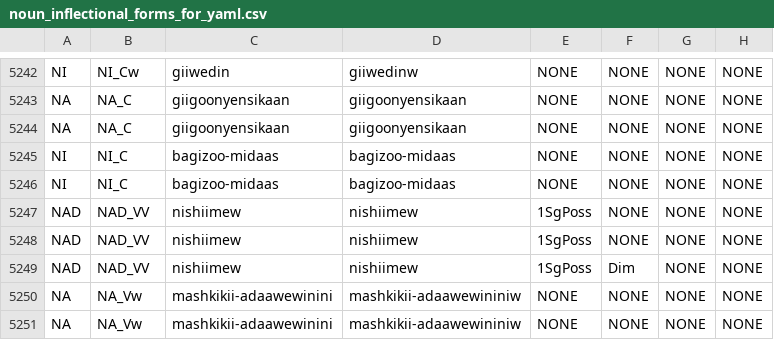
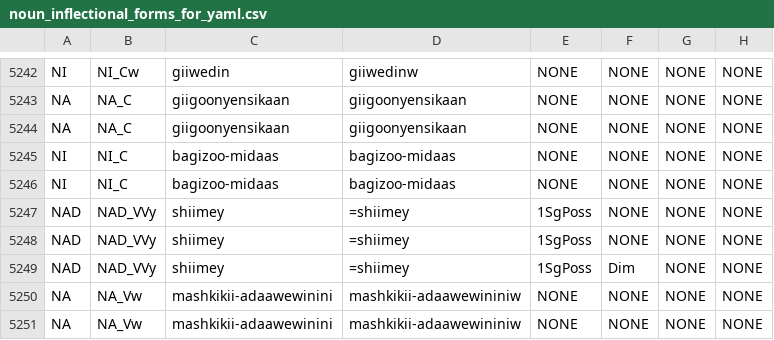
Before and after one commit to ELF-Lab/OjibweLexicon, a CSV file: OPD/for_yaml/nouns/noun_inflectional_forms_for_yaml.csv, drawn as a sheet; only a part is shown, gaps mark what is left out; the diff names each change by its address in the sheet, - before the commit and + after, or states it on an @@ line.

```diff
--- a/OPD/for_yaml/nouns/noun_inflectional_forms_for_yaml.csv
+++ b/OPD/for_yaml/nouns/noun_inflectional_forms_for_yaml.csv
-B5247:B5249: NAD_VV
+B5247:B5249: NAD_VVy
-C5247:C5249: nishiimew
+C5247:C5249: shiimey
-D5247:D5249: nishiimew
+D5247:D5249: =shiimey
```
Also changed, not shown: HammerlyFieldwork/PROPER_NOUNS.csv, OPD/NOUNS.csv.
